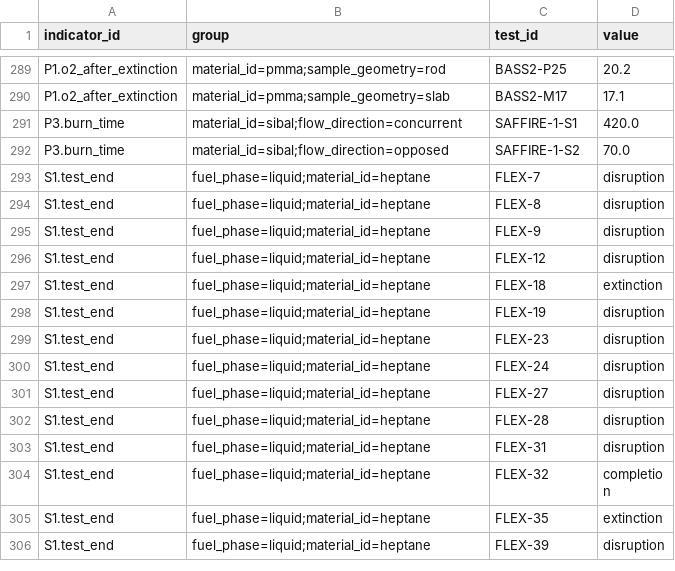
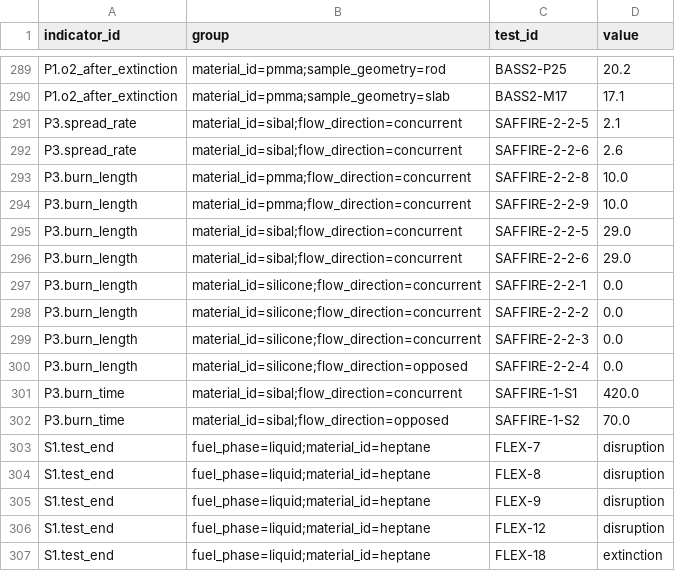
Before and after one commit to choidol0208/NASA_RAPID, a CSV file: data/pipeline/indicator_tests.csv, drawn as a sheet; only a part is shown, gaps mark what is left out; the shorter side is filled out with more unchanged rows; the diff names each change by its address in the sheet, - before the commit and + after, or states it on an @@ line.

```diff
--- a/data/pipeline/indicator_tests.csv
+++ b/data/pipeline/indicator_tests.csv
+row 291: P3.spread_rate | material_id=sibal;flow_direction=concurrent | SAFFIRE-2-2-5 | 2.1
+row 292: P3.spread_rate | material_id=sibal;flow_direction=concurrent | SAFFIRE-2-2-6 | 2.6
+row 293: P3.burn_length | material_id=pmma;flow_direction=concurrent | SAFFIRE-2-2-8 | 10.0
+row 294: P3.burn_length | material_id=pmma;flow_direction=concurrent | SAFFIRE-2-2-9 | 10.0
+row 295: P3.burn_length | material_id=sibal;flow_direction=concurrent | SAFFIRE-2-2-5 | 29.0
+row 296: P3.burn_length | material_id=sibal;flow_direction=concurrent | SAFFIRE-2-2-6 | 29.0
+row 297: P3.burn_length | material_id=silicone;flow_direction=concurrent | SAFFIRE-2-2-1 | 0.0
+row 298: P3.burn_length | material_id=silicone;flow_direction=concurrent | SAFFIRE-2-2-2 | 0.0
+row 299: P3.burn_length | material_id=silicone;flow_direction=concurrent | SAFFIRE-2-2-3 | 0.0
+row 300: P3.burn_length | material_id=silicone;flow_direction=opposed | SAFFIRE-2-2-4 | 0.0
```
Also changed, not shown: 35 other files.
